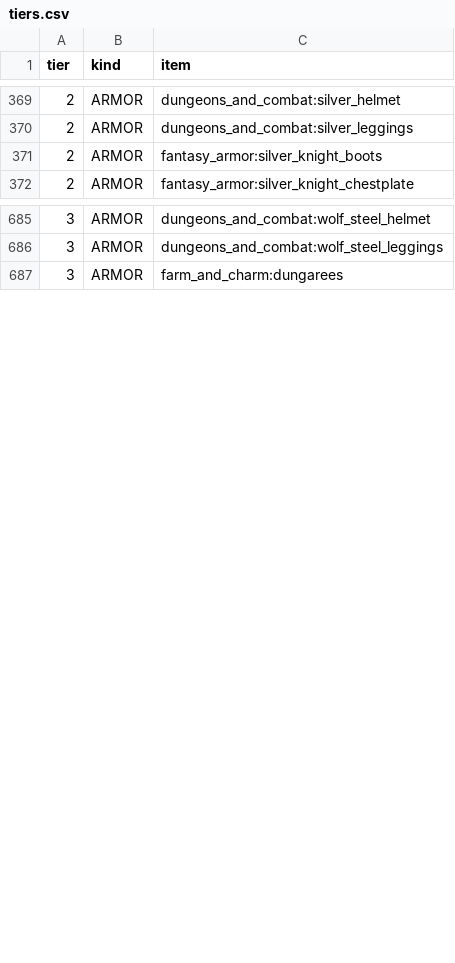
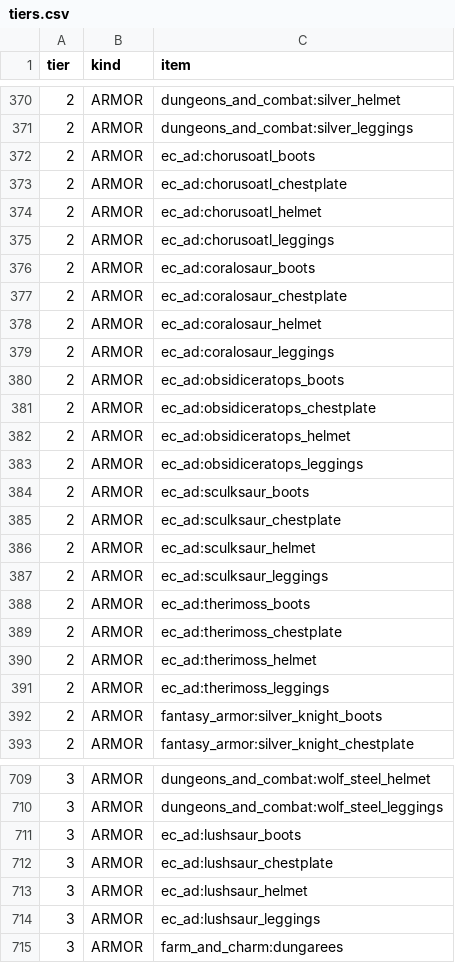
Before and after one commit to imfjsp/toepk-pack, a CSV file: lite/config/toepk/tiers.csv, drawn as a sheet; only a part is shown, gaps mark what is left out; the diff covers the shown part only.

```diff
--- a/lite/config/toepk/tiers.csv
+++ b/lite/config/toepk/tiers.csv
@@ -370,2 +371,22 @@ tier,kind,item
 2,ARMOR,dungeons_and_combat:silver_leggings
+2,ARMOR,ec_ad:chorusoatl_boots
+2,ARMOR,ec_ad:chorusoatl_chestplate
+2,ARMOR,ec_ad:chorusoatl_helmet
+2,ARMOR,ec_ad:chorusoatl_leggings
+2,ARMOR,ec_ad:coralosaur_boots
+2,ARMOR,ec_ad:coralosaur_chestplate
+2,ARMOR,ec_ad:coralosaur_helmet
+2,ARMOR,ec_ad:coralosaur_leggings
+2,ARMOR,ec_ad:obsidiceratops_boots
+2,ARMOR,ec_ad:obsidiceratops_chestplate
+2,ARMOR,ec_ad:obsidiceratops_helmet
+2,ARMOR,ec_ad:obsidiceratops_leggings
+2,ARMOR,ec_ad:sculksaur_boots
+2,ARMOR,ec_ad:sculksaur_chestplate
+2,ARMOR,ec_ad:sculksaur_helmet
+2,ARMOR,ec_ad:sculksaur_leggings
+2,ARMOR,ec_ad:therimoss_boots
+2,ARMOR,ec_ad:therimoss_chestplate
+2,ARMOR,ec_ad:therimoss_helmet
+2,ARMOR,ec_ad:therimoss_leggings
 2,ARMOR,fantasy_armor:silver_knight_boots
@@ -686,2 +710,6 @@ tier,kind,item
 3,ARMOR,dungeons_and_combat:wolf_steel_leggings
+3,ARMOR,ec_ad:lushsaur_boots
+3,ARMOR,ec_ad:lushsaur_chestplate
+3,ARMOR,ec_ad:lushsaur_helmet
+3,ARMOR,ec_ad:lushsaur_leggings
 3,ARMOR,farm_and_charm:dungarees
```
Also changed, not shown: 28 added rows and 2 removed rows elsewhere in this file, server/config/toepk/tiers.csv, 33 other files.
